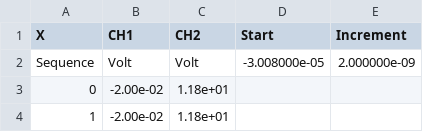
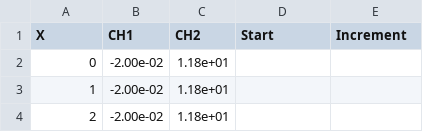
Before and after one commit to amandalchang/power-e, a CSV file: lab3/lab_3_power_e_2ch/t3d5_4v.csv, drawn as a sheet; only a part is shown; the shorter side is filled out with more unchanged rows; the diff names each change by its address in the sheet, - before the commit and + after, or states it on an @@ line.

```diff
--- a/lab3/lab_3_power_e_2ch/t3d5_4v.csv
+++ b/lab3/lab_3_power_e_2ch/t3d5_4v.csv
-row 2: Sequence | Volt | Volt | -3.008000e-05 | 2.000000e-09
```
Also changed, not shown: lab3/lab_3_power_e_2ch/t3d5_7v.csv, lab3/lab_3_power_e_2ch/t3d5_9v.csv, 4 other files.
